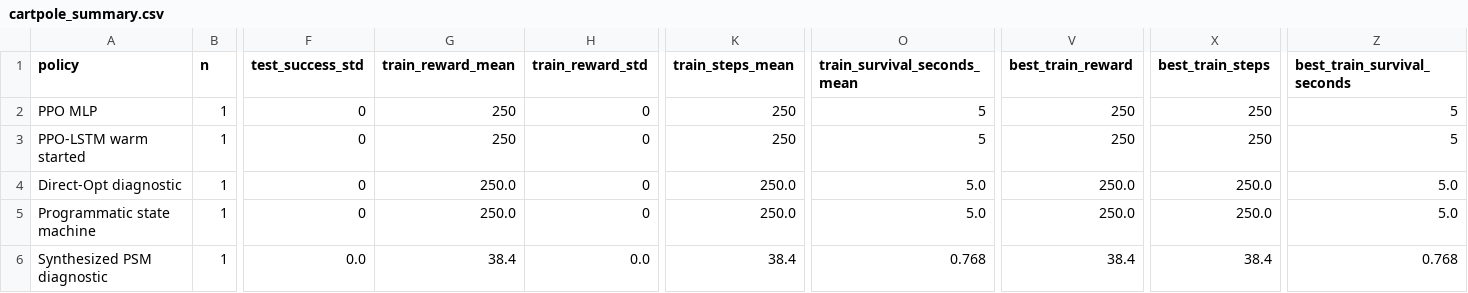
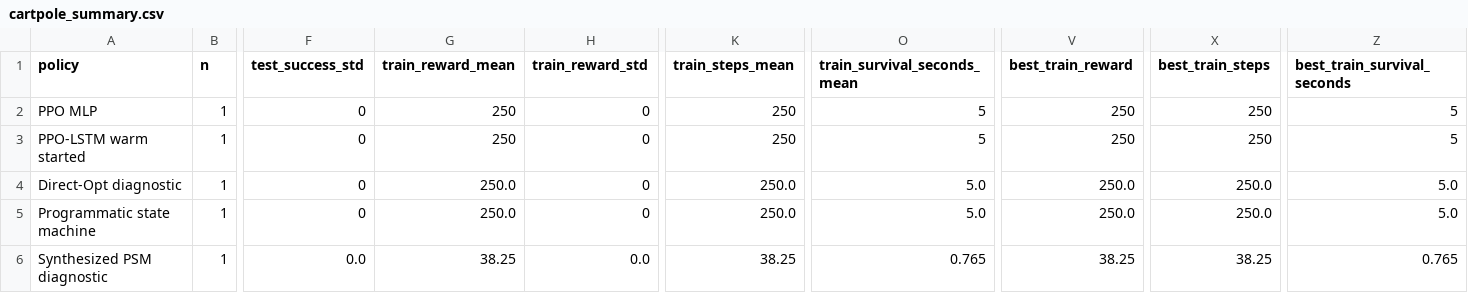
Before and after one commit to SturkaCircutz/SPPIG, a CSV file: artifacts/results/cartpole_summary.csv, drawn as a sheet; only a part is shown, gaps mark what is left out; the diff names each change by its address in the sheet, - before the commit and + after, or states it on an @@ line.

Commit message:
Align PSM switch M-step schedule

```diff
--- a/artifacts/results/cartpole_summary.csv
+++ b/artifacts/results/cartpole_summary.csv
-G6 (train_reward_mean): 38.4
+G6 (train_reward_mean): 38.25
-K6 (train_steps_mean): 38.4
+K6 (train_steps_mean): 38.25
-O6 (train_survival_seconds_mean): 0.768
+O6 (train_survival_seconds_mean): 0.765
-V6 (best_train_reward): 38.4
+V6 (best_train_reward): 38.25
-X6 (best_train_steps): 38.4
+X6 (best_train_steps): 38.25
-Z6 (best_train_survival_seconds): 0.768
+Z6 (best_train_survival_seconds): 0.765
```
Also changed, not shown: artifacts/results/cartpole_results.csv, 10 other files.
